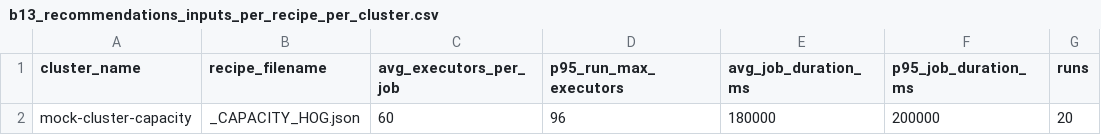
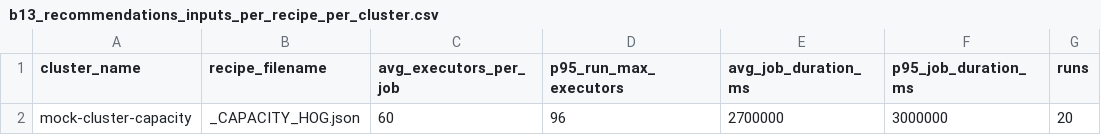
Before and after one commit to albertols/spark-cluster-job-tuner, a CSV file: src/main/resources/composer/dwh/config/cluster_tuning/inputs/2099_04_02/b13_recommendations_inputs_per_recipe_per_cluster.csv, drawn as a sheet; only a part is shown; the diff names each change by its address in the sheet, - before the commit and + after, or states it on an @@ line.

```diff
--- a/src/main/resources/composer/dwh/config/cluster_tuning/inputs/2099_04_02/b13_recommendations_inputs_per_recipe_per_cluster.csv
+++ b/src/main/resources/composer/dwh/config/cluster_tuning/inputs/2099_04_02/b13_recommendations_inputs_per_recipe_per_cluster.csv
-E2 (avg_job_duration_ms): 180000
+E2 (avg_job_duration_ms): 2700000
-F2 (p95_job_duration_ms): 200000
+F2 (p95_job_duration_ms): 3000000
```
Also changed, not shown: src/main/resources/composer/dwh/config/cluster_tuning/inputs/2099_04_01/b13_recommendations_inputs_per_recipe_per_cluster.csv, src/main/resources/composer/dwh/config/cluster_tuning/outputs/2099_04_02/_trend_summary.csv, 18 other files.
